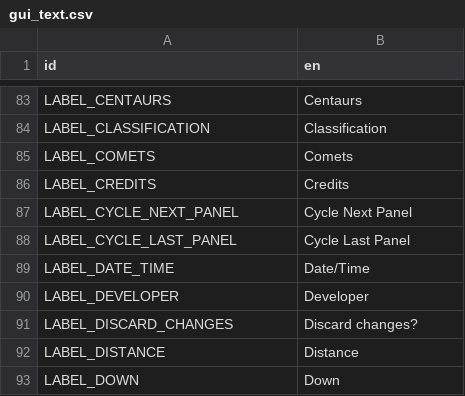
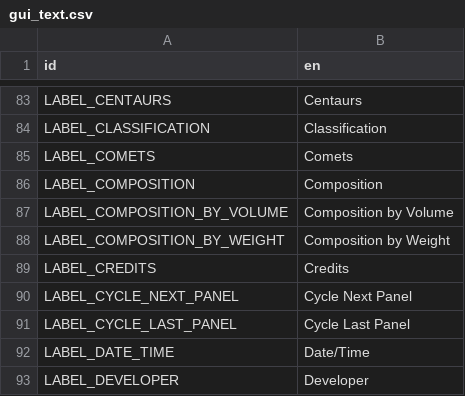
Before and after one commit to ivoyager/ivoyager, a CSV file: data/text/gui_text.csv, drawn as a sheet; only a part is shown, gaps mark what is left out; the shorter side is filled out with more unchanged rows.

```diff
--- a/data/text/gui_text.csv
+++ b/data/text/gui_text.csv
@@ -85,2 +85,5 @@ LABEL_CLASSIFICATION,Classification
 LABEL_COMETS,Comets
+LABEL_COMPOSITION,Composition
+LABEL_COMPOSITION_BY_VOLUME,Composition by Volume
+LABEL_COMPOSITION_BY_WEIGHT,Composition by Weight
 LABEL_CREDITS,Credits
```
Also changed, not shown: data/solar_system/planets.csv, 4 other files.
